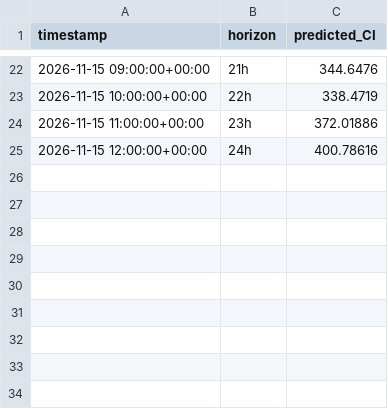
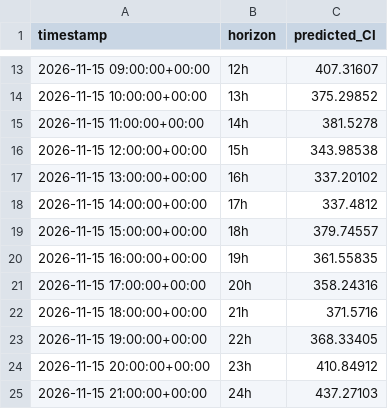
Before and after one commit to dayture/greenit_carbon_impact_forecasting, a CSV file: data/latest_forecast.csv, drawn as a sheet; only a part is shown, gaps mark what is left out; the diff covers the shown part only.

```diff
--- a/data/latest_forecast.csv
+++ b/data/latest_forecast.csv
@@ -22,4 +13,13 @@ timestamp,horizon,predicted_CI
-2026-11-15 09:00:00+00:00,21h,344.6476
-2026-11-15 10:00:00+00:00,22h,338.4719
-2026-11-15 11:00:00+00:00,23h,372.01886
-2026-11-15 12:00:00+00:00,24h,400.78616
+2026-11-15 09:00:00+00:00,12h,407.31607
+2026-11-15 10:00:00+00:00,13h,375.29852
+2026-11-15 11:00:00+00:00,14h,381.5278
+2026-11-15 12:00:00+00:00,15h,343.98538
+2026-11-15 13:00:00+00:00,16h,337.20102
+2026-11-15 14:00:00+00:00,17h,337.4812
+2026-11-15 15:00:00+00:00,18h,379.74557
+2026-11-15 16:00:00+00:00,19h,361.55835
+2026-11-15 17:00:00+00:00,20h,358.24316
+2026-11-15 18:00:00+00:00,21h,371.5716
+2026-11-15 19:00:00+00:00,22h,368.33405
+2026-11-15 20:00:00+00:00,23h,410.84912
+2026-11-15 21:00:00+00:00,24h,437.27103
```
Also changed, not shown: 9 removed rows and 22 edited cells elsewhere in this file, data/de_lu_carbon_intensity.csv, data/de_lu_features.csv, 2 other files.
